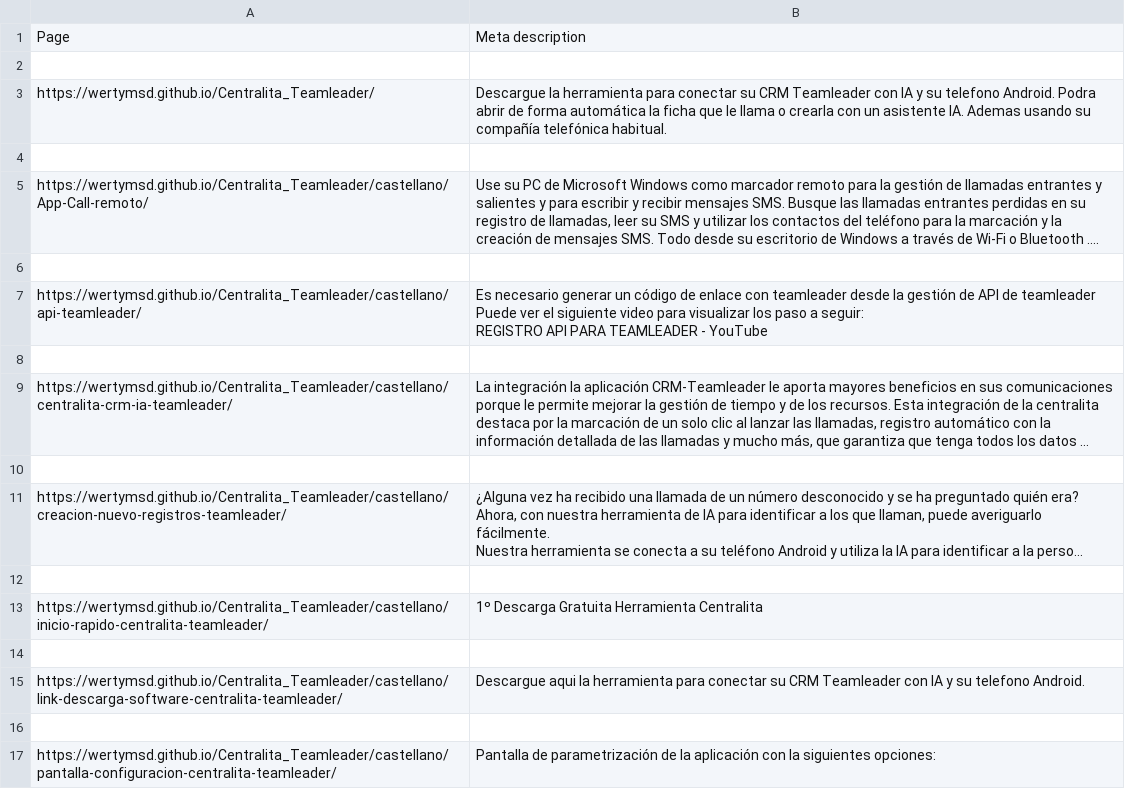
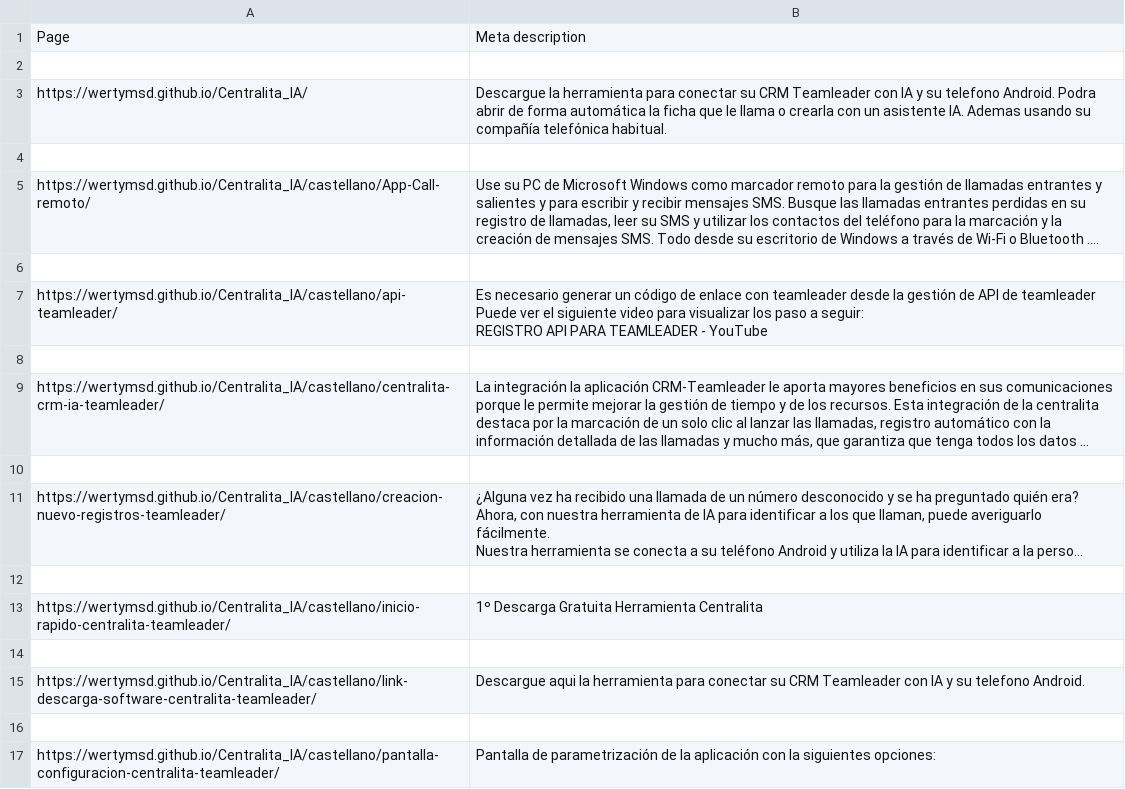
Before and after one commit to wertyMSD/Centralita_Teamleader, a CSV file: meta-descriptions.csv, drawn as a sheet; long unchanged cells end in …; the diff names each change by its address in the sheet, - before the commit and + after, or states it on an @@ line.

```diff
--- a/meta-descriptions.csv
+++ b/meta-descriptions.csv
-A3: https://wertymsd.github.io/Centralita_Teamleader/
+A3: https://wertymsd.github.io/Centralita_IA/
-A5: https://wertymsd.github.io/Centralita_Teamleader/castellano/App-Call-remoto/
+A5: https://wertymsd.github.io/Centralita_IA/castellano/App-Call-remoto/
-A7: https://wertymsd.github.io/Centralita_Teamleader/castellano/api-teamleader/
+A7: https://wertymsd.github.io/Centralita_IA/castellano/api-teamleader/
-A9: https://wertymsd.github.io/Centralita_Teamleader/castellano/centralita-crm-ia-teamleader/
+A9: https://wertymsd.github.io/Centralita_IA/castellano/centralita-crm-ia-teamleader/
-A11: https://wertymsd.github.io/Centralita_Teamleader/castellano/creacion-nuevo-registros-teamleader/
+A11: https://wertymsd.github.io/Centralita_IA/castellano/creacion-nuevo-registros-teamleader/
-A13: https://wertymsd.github.io/Centralita_Teamleader/castellano/inicio-rapido-centralita-teamleader/
+A13: https://wertymsd.github.io/Centralita_IA/castellano/inicio-rapido-centralita-teamleader/
-A15: https://wertymsd.github.io/Centralita_Teamleader/castellano/link-descarga-software-centralita-teamleader/
+A15: https://wertymsd.github.io/Centralita_IA/castellano/link-descarga-software-centralita-teamleader/
-A17: https://wertymsd.github.io/Centralita_Teamleader/castellano/pantalla-configuracion-centralita-teamleader/
+A17: https://wertymsd.github.io/Centralita_IA/castellano/pantalla-configuracion-centralita-teamleader/
```
Also changed, not shown: 30 other files.
